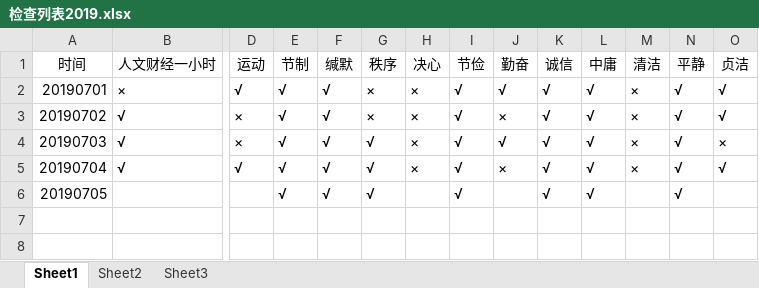
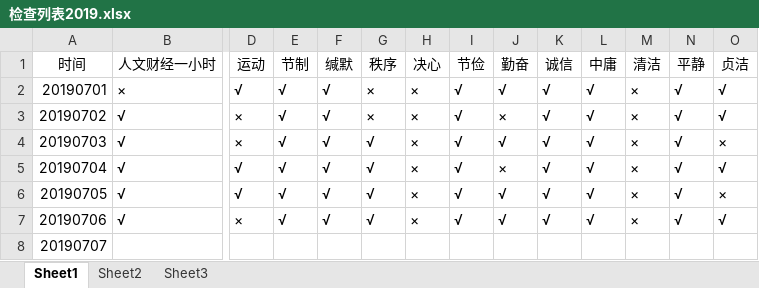
Before and after one commit to crazyCodeLove/crazyCodeLove.github.io, an Excel workbook: work/检查列表2019.xlsx, sheet Sheet1, drawn as a sheet; only a part is shown, gaps mark what is left out; values as stored, in another font and other column widths than the file's, no borders; addresses are those after the commit; rows hold the shown columns only; the diff names each change by its address in the sheet, - before the commit and + after, or states it on an @@ line.

Commit message:
20190706 done& 20190707 init

```diff
--- a/work/检查列表2019.xlsx (sheet Sheet1)
+++ b/work/检查列表2019.xlsx (sheet Sheet1)
+row 6: 20190705 | √ | √ | √ | √ | √ | × | √ | √ | √ | √ | × | √ | ×
+row 7: 20190706 | √ | × | √ | √ | √ | × | √ | √ | √ | √ | × | √ | √
@@ column A (时间) renumbered from row 8 down @@
-E8 (节制): √
+E8 (节制): (empty)
-F8 (缄默): √
+F8 (缄默): (empty)
-G8 (秩序): √
+G8 (秩序): (empty)
-I8 (节俭): √
+I8 (节俭): (empty)
-K8 (诚信): √
+K8 (诚信): (empty)
-L8 (中庸): √
+L8 (中庸): (empty)
-N8 (平静): √
+N8 (平静): (empty)
```
